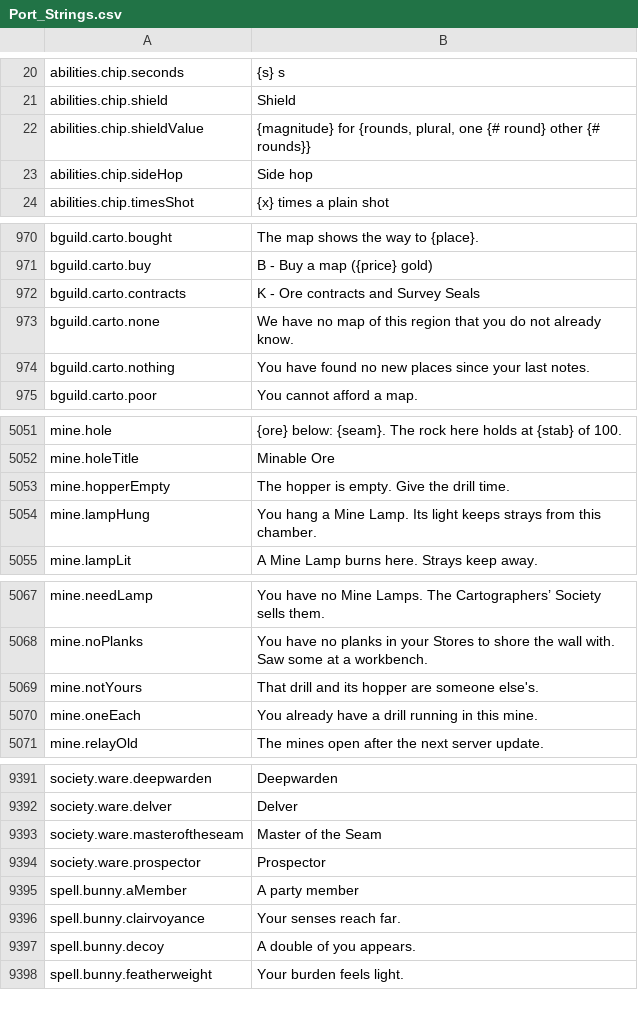
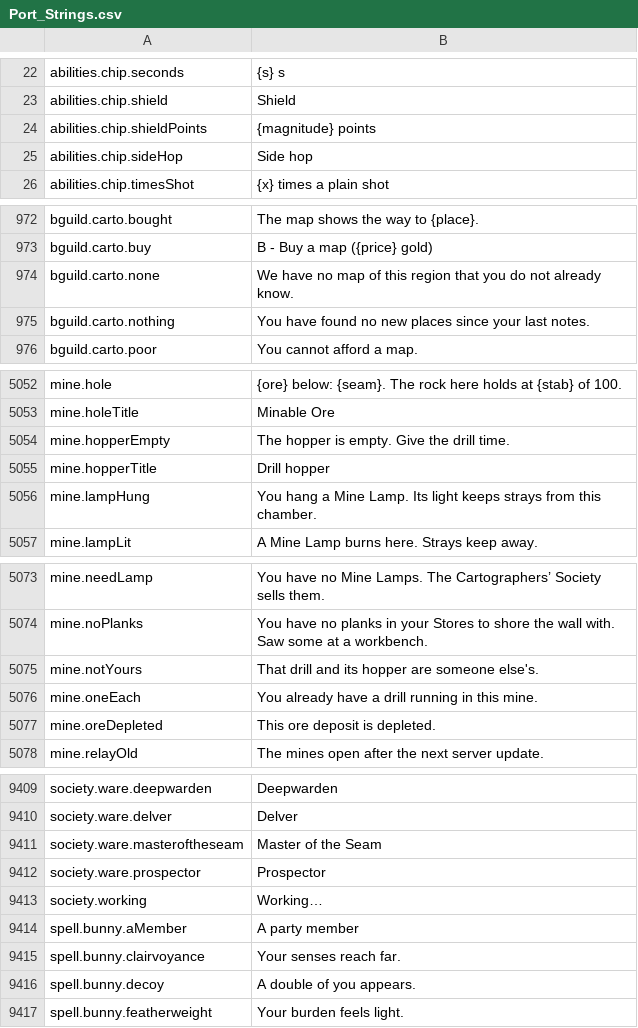
Before and after one commit to Killbow/bunnyfall, a CSV file: locales/en/Port_Strings.csv, drawn as a sheet; only a part is shown, gaps mark what is left out; removed rows and columns are numbered as before the commit, all else as after; the diff covers the shown part only; the diff names each change by its address in the sheet, - before the commit and + after, or states it on an @@ line.

```diff
--- a/locales/en/Port_Strings.csv
+++ b/locales/en/Port_Strings.csv
-row 22: abilities.chip.shieldValue | {magnitude} for {rounds, plural, one {# round} other {# rounds}}
+row 24: abilities.chip.shieldPoints | {magnitude} points
-row 972: bguild.carto.contracts | K - Ore contracts and Survey Seals
+row 5055: mine.hopperTitle | Drill hopper
+row 5077: mine.oreDepleted | This ore deposit is depleted.
+row 9413: society.working | Working…
```
Also changed, not shown: 32 added rows and 15 removed rows elsewhere in this file, 14 other files.
